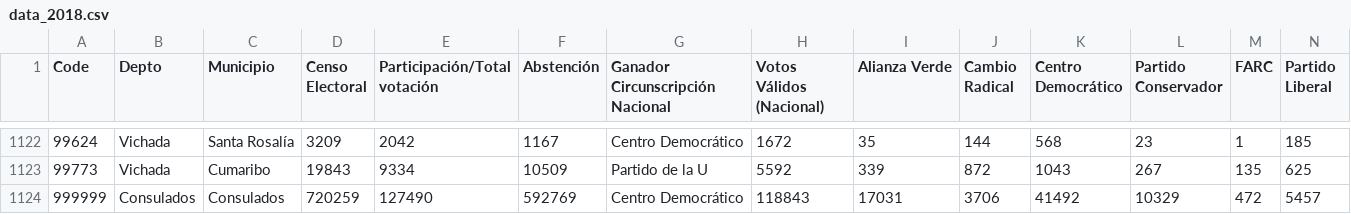
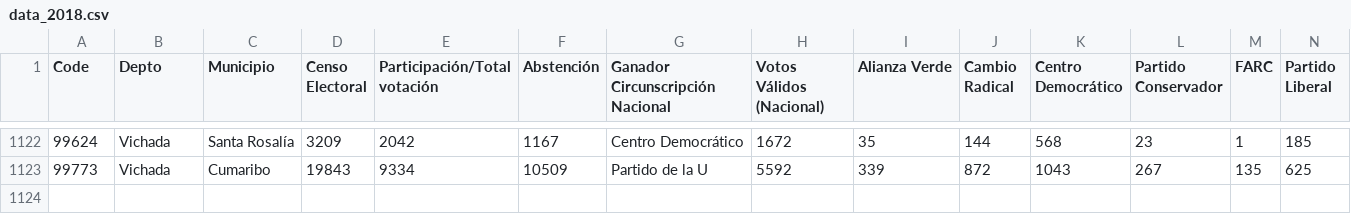
Before and after one commit to MiguelPerilla2233/Proyecto2, a CSV file: data_2018.csv, drawn as a sheet; only a part is shown, gaps mark what is left out; rows hold the shown columns only; the diff names each change by its address in the sheet, - before the commit and + after, or states it on an @@ line.

```diff
--- a/data_2018.csv
+++ b/data_2018.csv
-row 1124: 999999 | Consulados | Consulados | 720259 | 127490 | 592769 | Centro Democrático | 118843 | 17031 | 3706 | 41492 | 10329 | 472 | 5457
```
Also changed, not shown: data_2014.csv, data_2022.csv, 1 other file.
